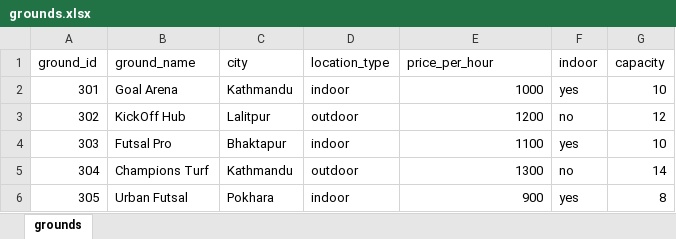
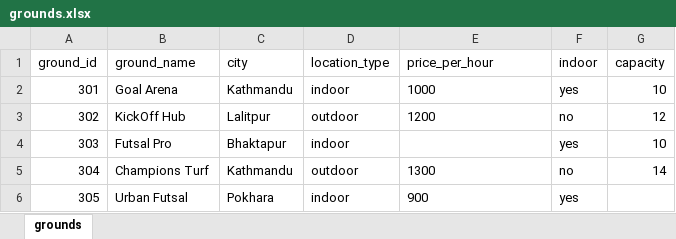
Before and after one commit to aashisrjl/ETL, an Excel workbook: data/raw/grounds.xlsx, sheet grounds, drawn as a sheet; values as stored, in another font and other column widths than the file's, no borders; the diff names each change by its address in the sheet, - before the commit and + after, or states it on an @@ line.

```diff
--- a/data/raw/grounds.xlsx (sheet grounds)
+++ b/data/raw/grounds.xlsx (sheet grounds)
-E2:E3 alignment: right
+E2:E3 alignment: left
-E4 (price_per_hour): 1100
+E4 (price_per_hour): (empty)
-E5:E6 alignment: right
+E5:E6 alignment: left
-G6 (capacity): 8
+G6 (capacity): (empty)
```
Also changed, not shown: 50 other files.
